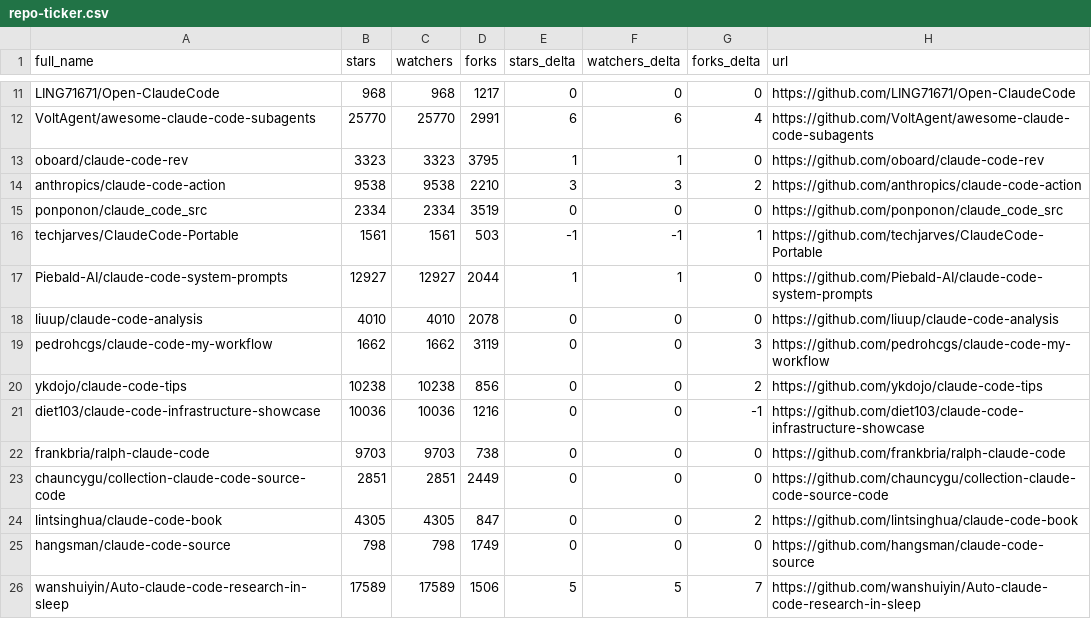
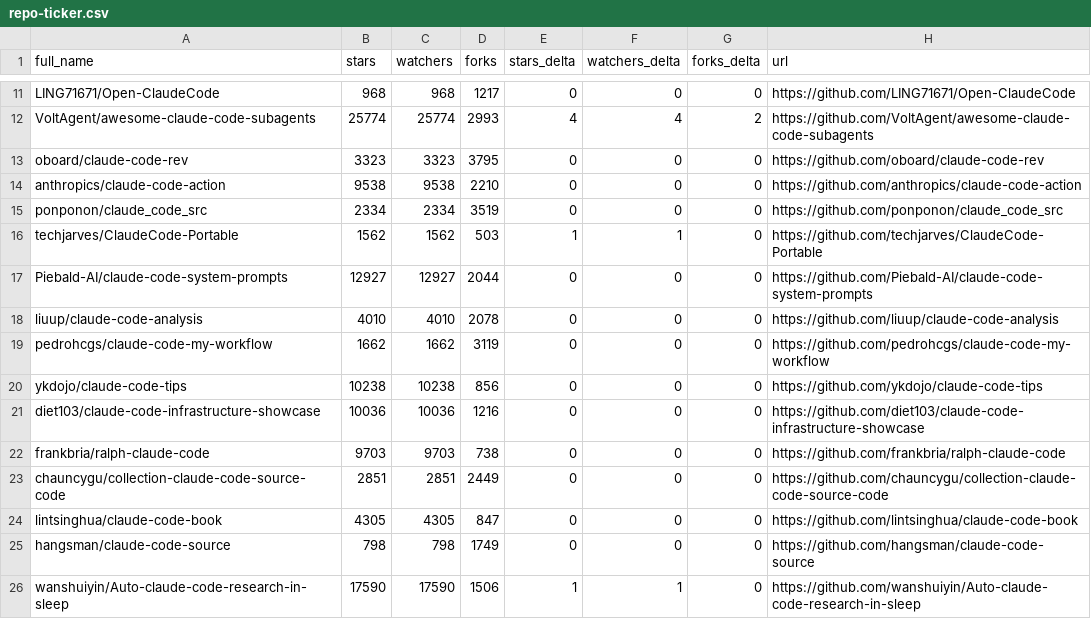
Before and after one commit to sarafpradeep/awesome-claude-code, a CSV file: data/repo-ticker.csv, drawn as a sheet; only a part is shown, gaps mark what is left out; the diff covers the shown part only; the diff names each change by its address in the sheet, - before the commit and + after, or states it on an @@ line.

```diff
--- a/data/repo-ticker.csv
+++ b/data/repo-ticker.csv
-B12 (stars): 25770
+B12 (stars): 25774
-C12 (watchers): 25770
+C12 (watchers): 25774
-D12 (forks): 2991
+D12 (forks): 2993
-E12 (stars_delta): 6
+E12 (stars_delta): 4
-F12 (watchers_delta): 6
+F12 (watchers_delta): 4
-G12 (forks_delta): 4
+G12 (forks_delta): 2
-E13 (stars_delta): 1
+E13 (stars_delta): 0
-F13 (watchers_delta): 1
+F13 (watchers_delta): 0
-E14 (stars_delta): 3
+E14 (stars_delta): 0
-F14 (watchers_delta): 3
+F14 (watchers_delta): 0
-G14 (forks_delta): 2
+G14 (forks_delta): 0
-B16 (stars): 1561
+B16 (stars): 1562
-C16 (watchers): 1561
+C16 (watchers): 1562
-E16 (stars_delta): -1
+E16 (stars_delta): 1
-F16 (watchers_delta): -1
+F16 (watchers_delta): 1
-G16 (forks_delta): 1
+G16 (forks_delta): 0
-E17 (stars_delta): 1
+E17 (stars_delta): 0
-F17 (watchers_delta): 1
+F17 (watchers_delta): 0
-G19 (forks_delta): 3
+G19 (forks_delta): 0
-G20 (forks_delta): 2
+G20 (forks_delta): 0
-G21 (forks_delta): -1
+G21 (forks_delta): 0
-G24 (forks_delta): 2
+G24 (forks_delta): 0
-B26 (stars): 17589
+B26 (stars): 17590
-C26 (watchers): 17589
+C26 (watchers): 17590
-E26 (stars_delta): 5
+E26 (stars_delta): 1
-F26 (watchers_delta): 5
+F26 (watchers_delta): 1
-G26 (forks_delta): 7
+G26 (forks_delta): 0
```
Also changed, not shown: 1 added row, 1 removed row, 2 moved rows and 98 edited cells elsewhere in this file, 2 other files.
